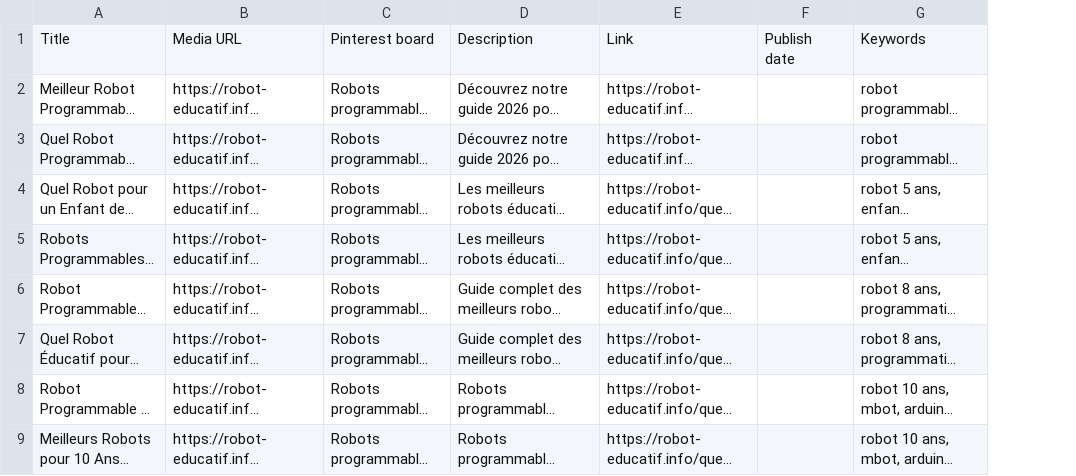
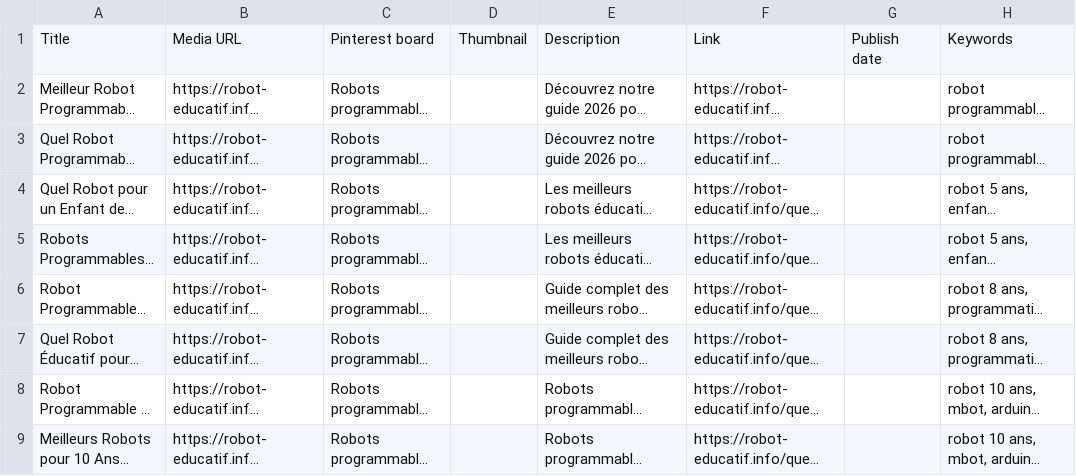
Before and after one commit to esauvage1978/robot_educatif, a CSV file: public/pinterest/pins.csv, drawn as a sheet; only a part is shown; long unchanged cells end in …; the diff names each change by its address in the sheet, - before the commit and + after, or states it on an @@ line.

```diff
--- a/public/pinterest/pins.csv
+++ b/public/pinterest/pins.csv
+column D, row 1: Thumbnail
```
Also changed, not shown: 3 other files.
